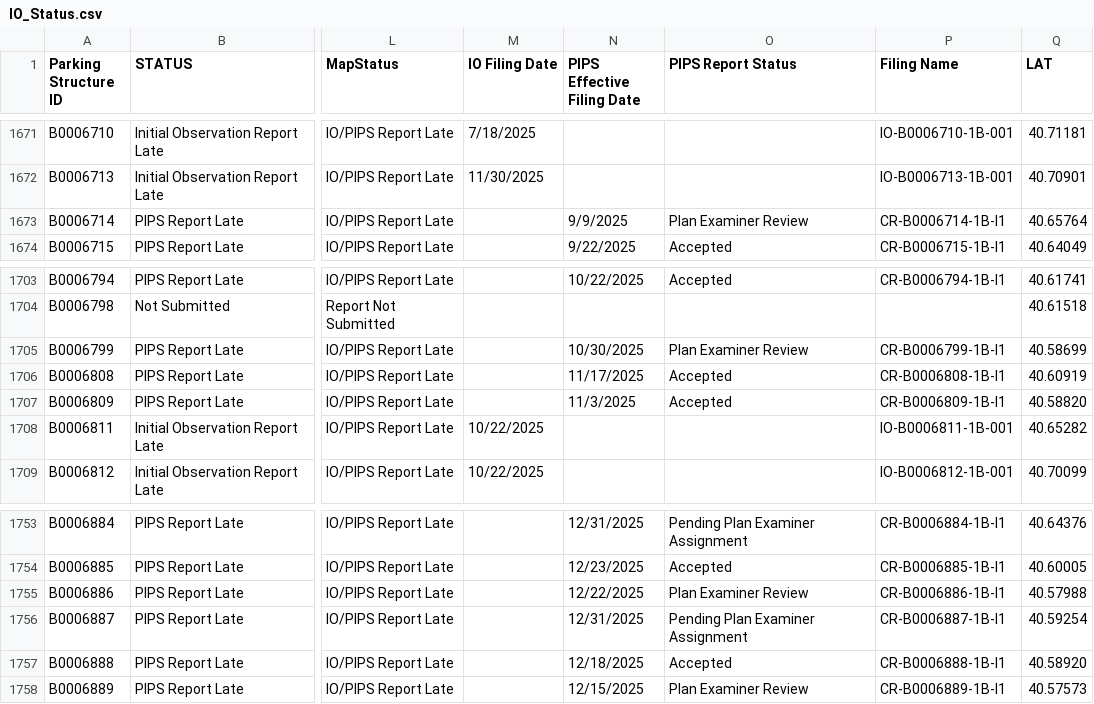
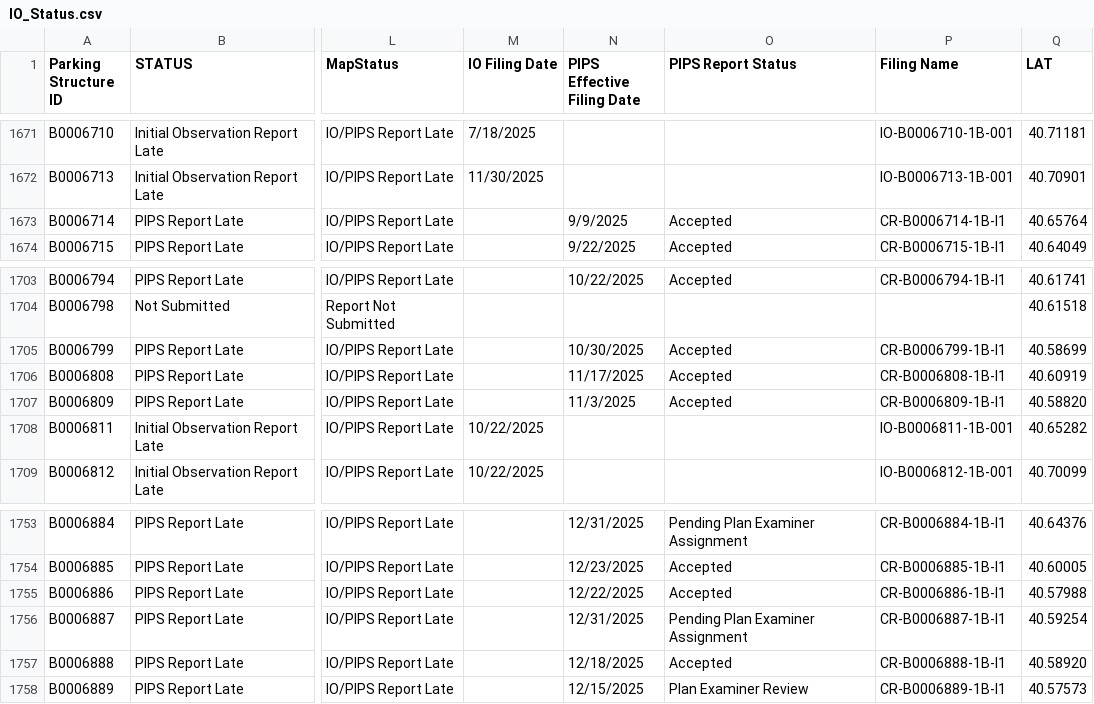
Before and after one commit to NYCDOB/ParkingStructures_InitialObservationReports, a CSV file: data/IO_Status.csv, drawn as a sheet; only a part is shown, gaps mark what is left out; the diff covers the shown part only; the diff names each change by its address in the sheet, - before the commit and + after, or states it on an @@ line.

```diff
--- a/data/IO_Status.csv
+++ b/data/IO_Status.csv
-O1673 (PIPS Report Status): Plan Examiner Review
+O1673 (PIPS Report Status): Accepted
-O1705 (PIPS Report Status): Plan Examiner Review
+O1705 (PIPS Report Status): Accepted
-O1755 (PIPS Report Status): Plan Examiner Review
+O1755 (PIPS Report Status): Accepted
```
Also changed, not shown: 1 removed row and 14 edited cells elsewhere in this file.
